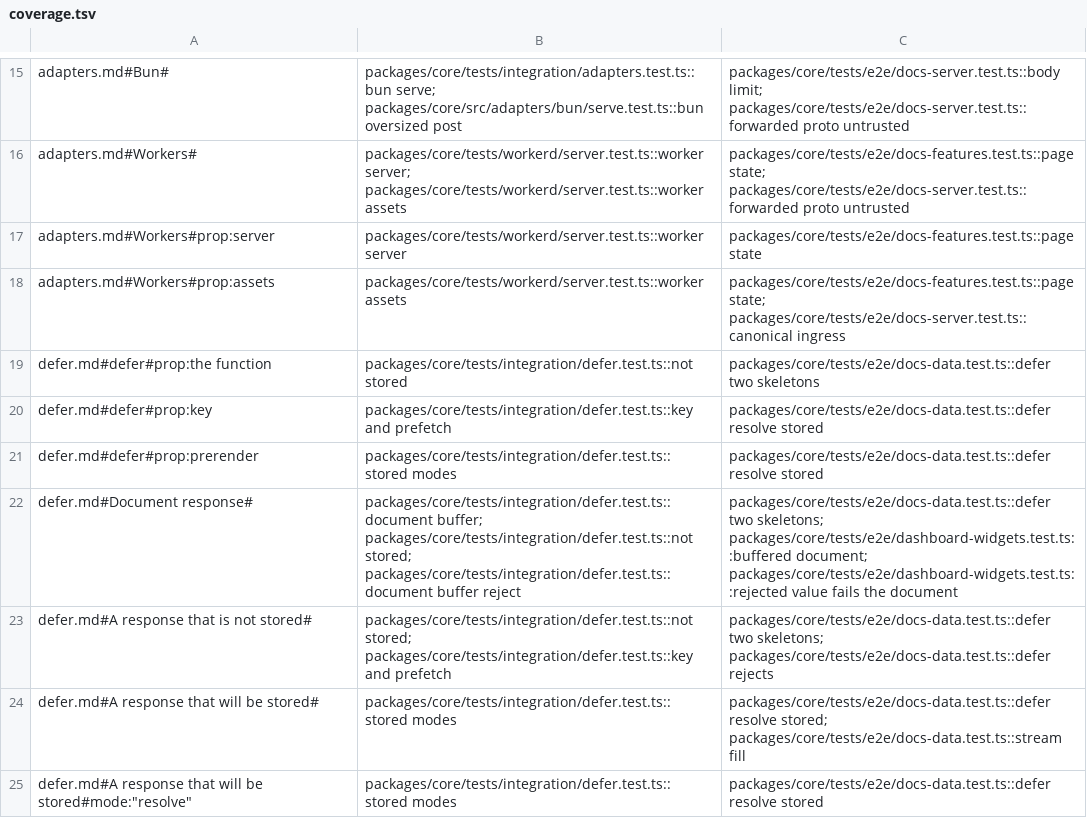
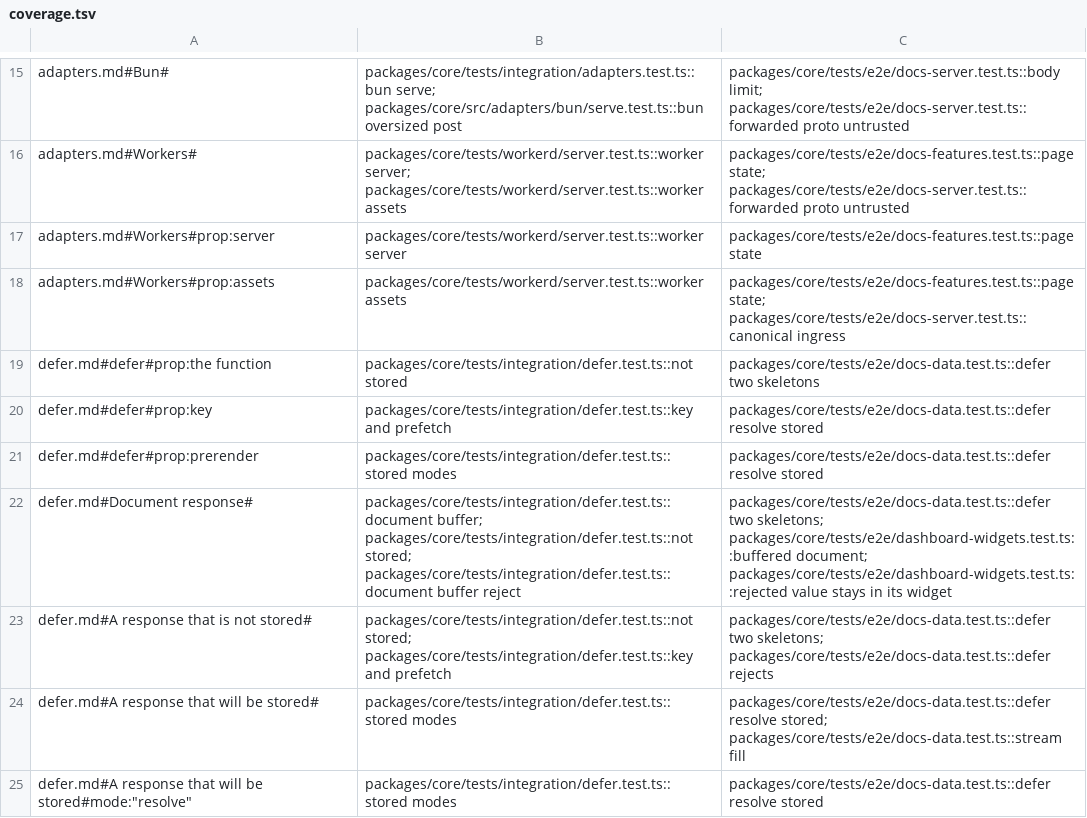
Before and after one commit to lovrozagar/flare, a TSV file: blueprint/coverage.tsv, drawn as a sheet; only a part is shown, gaps mark what is left out.

```diff
--- a/blueprint/coverage.tsv
+++ b/blueprint/coverage.tsv
@@ -21,3 +21,3 @@ defer.md#defer#prop:key	packages/core/tests/integration/defer.test.ts::key and p
 defer.md#defer#prop:prerender	packages/core/tests/integration/defer.test.ts::stored modes	packages/core/tests/e2e/docs-data.test.ts::defer resolve stored
-defer.md#Document response#	packages/core/tests/integration/defer.test.ts::document buffer; packages/core/tests/integration/defer.test.ts::not stored; packages/core/tests/integration/defer.test.ts::document buffer reject	packages/core/tests/e2e/docs-data.test.ts::defer two skeletons; packages/core/tests/e2e/dashboard-widgets.test.ts::buffered document; packages/core/tests/e2e/dashboard-widgets.test.ts::rejected value fails the document
+defer.md#Document response#	packages/core/tests/integration/defer.test.ts::document buffer; packages/core/tests/integration/defer.test.ts::not stored; packages/core/tests/integration/defer.test.ts::document buffer reject	packages/core/tests/e2e/docs-data.test.ts::defer two skeletons; packages/core/tests/e2e/dashboard-widgets.test.ts::buffered document; packages/core/tests/e2e/dashboard-widgets.test.ts::rejected value stays in its widget
 defer.md#A response that is not stored#	packages/core/tests/integration/defer.test.ts::not stored; packages/core/tests/integration/defer.test.ts::key and prefetch	packages/core/tests/e2e/docs-data.test.ts::defer two skeletons; packages/core/tests/e2e/docs-data.test.ts::defer rejects
```
Also changed, not shown: blueprint/files.tsv, 11 other files.
